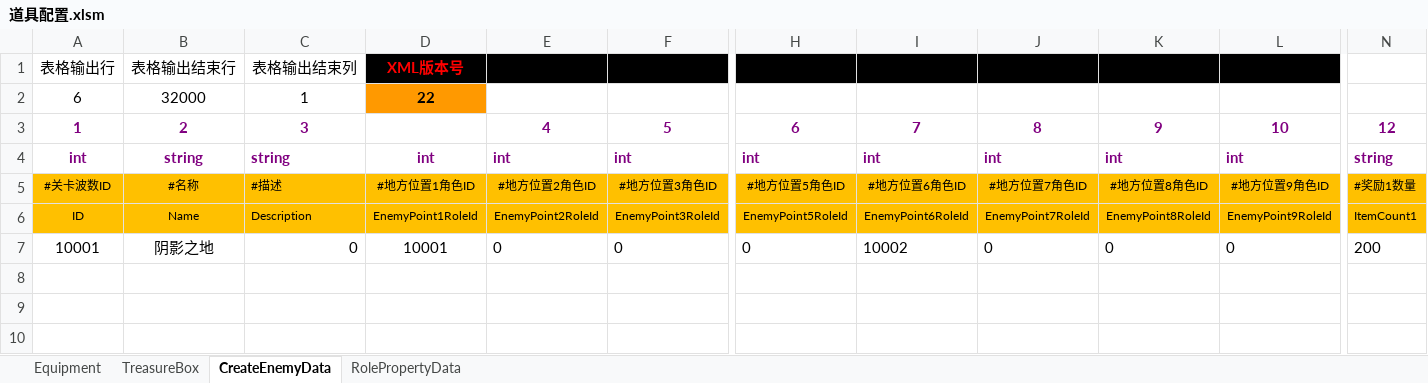
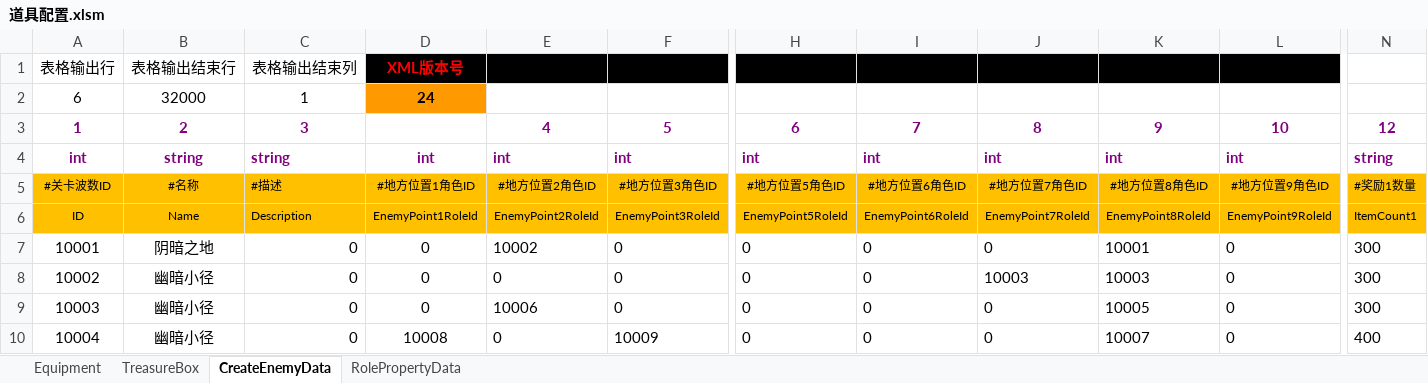
Before and after one commit to chen95nuo/NewRPG2D, an Excel workbook: 文档/道具配置.xlsm, sheet CreateEnemyData, drawn as a sheet; only a part is shown, gaps mark what is left out; values as stored, in another font and other column widths than the file's, no borders; charts and pictures and conditional formats not drawn; rows hold the shown columns only; the diff names each change by its address in the sheet, - before the commit and + after, or states it on an @@ line.

```diff
--- a/文档/道具配置.xlsm (sheet CreateEnemyData)
+++ b/文档/道具配置.xlsm (sheet CreateEnemyData)
-D2: 22
+D2: 24
-B7: 阴影之地
+B7: 阴暗之地
-D7: 10001
+D7: 0
-E7: 0
+E7: 10002
-I7: 10002
+I7: 0
-K7: 0
+K7: 10001
-N7: 200
+N7: 300
+row 8: 10002 | 幽暗小径 | 0 | 0 | 0 | 0 | 0 | 0 | 10003 | 10003 | 0 | 300
+row 9: 10003 | 幽暗小径 | 0 | 0 | 10006 | 0 | 0 | 0 | 0 | 10005 | 0 | 300
+row 10: 10004 | 幽暗小径 | 0 | 10008 | 0 | 10009 | 0 | 0 | 0 | 10007 | 0 | 400
```
Also changed, not shown: sheet RolePropertyData, charts or pictures.
